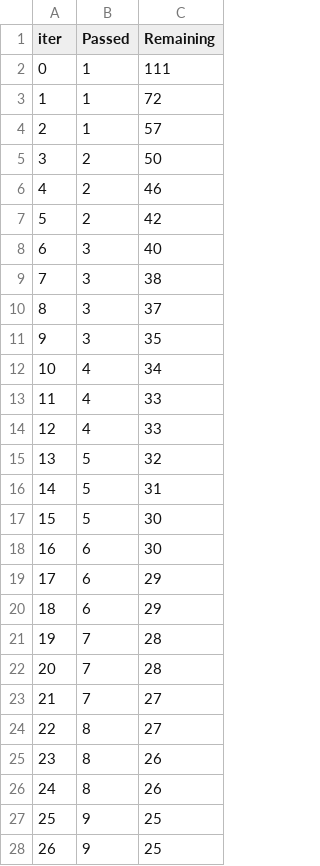
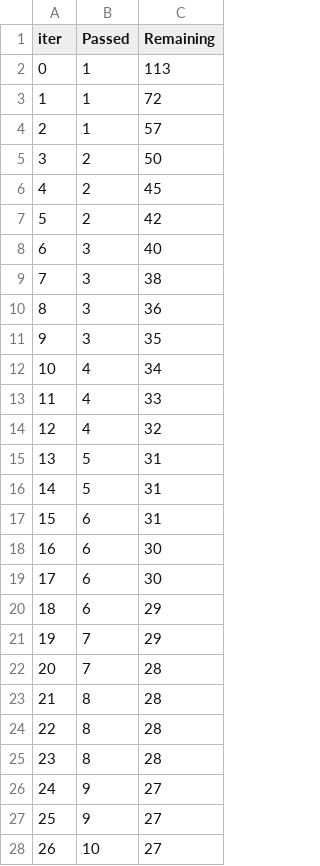
Before and after one commit to pkziinn10/ENIAC_2026, a TSV file: src/catboost_info/time_left.tsv, drawn as a sheet; only a part is shown; the diff covers the shown part only.

```diff
--- a/src/catboost_info/time_left.tsv
+++ b/src/catboost_info/time_left.tsv
@@ -1,3 +1,3 @@
 iter	Passed	Remaining
-0	1	111
+0	1	113
 1	1	72
@@ -5,3 +5,3 @@ iter	Passed	Remaining
 3	2	50
-4	2	46
+4	2	45
 5	2	42
@@ -9,3 +9,3 @@ iter	Passed	Remaining
 7	3	38
-8	3	37
+8	3	36
 9	3	35
@@ -13,16 +13,16 @@ iter	Passed	Remaining
 11	4	33
-12	4	33
-13	5	32
+12	4	32
+13	5	31
 14	5	31
-15	5	30
+15	6	31
 16	6	30
-17	6	29
+17	6	30
 18	6	29
-19	7	28
+19	7	29
 20	7	28
-21	7	27
-22	8	27
-23	8	26
-24	8	26
-25	9	25
-26	9	25
+21	8	28
+22	8	28
+23	8	28
+24	9	27
+25	9	27
+26	10	27
```
Also changed, not shown: 130 edited cells elsewhere in this file, 10 other files.
